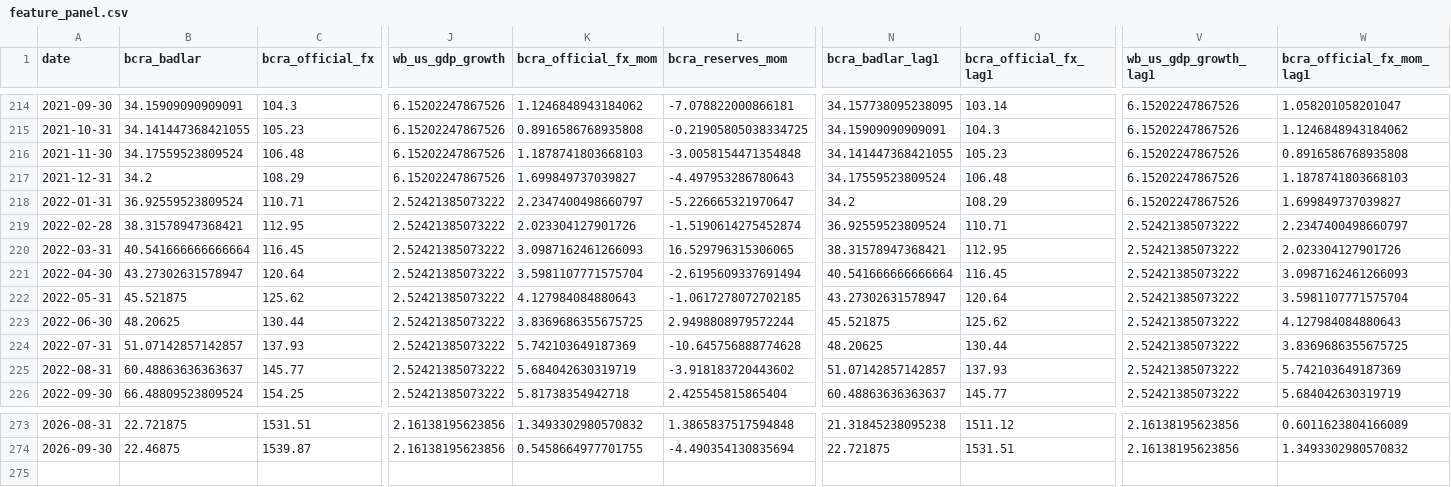
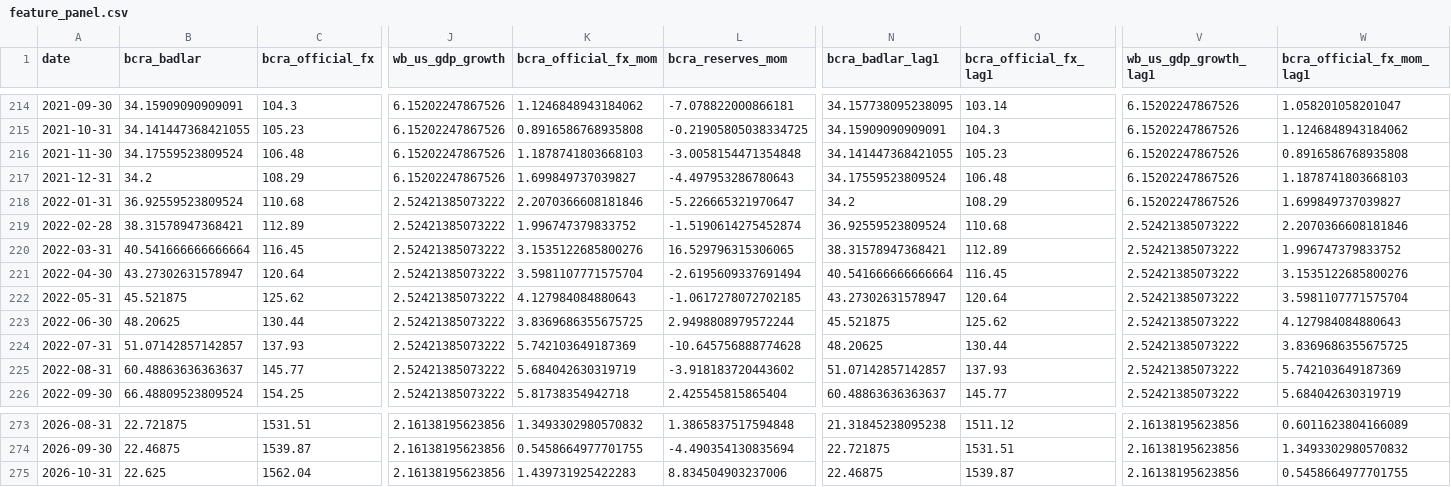
Before and after one commit to TorradoSantiago/Landing-Consulting, a CSV file: market_monitor/data/features/feature_panel.csv, drawn as a sheet; only a part is shown, gaps mark what is left out; rows hold the shown columns only; the diff names each change by its address in the sheet, - before the commit and + after, or states it on an @@ line.

```diff
--- a/market_monitor/data/features/feature_panel.csv
+++ b/market_monitor/data/features/feature_panel.csv
-C218 (bcra_official_fx): 110.71
+C218 (bcra_official_fx): 110.68
-K218 (bcra_official_fx_mom): 2.2347400498660797
+K218 (bcra_official_fx_mom): 2.2070366608181846
-C219 (bcra_official_fx): 112.95
+C219 (bcra_official_fx): 112.89
-K219 (bcra_official_fx_mom): 2.023304127901726
+K219 (bcra_official_fx_mom): 1.996747379833752
-O219 (bcra_official_fx_lag1): 110.71
+O219 (bcra_official_fx_lag1): 110.68
-W219 (bcra_official_fx_mom_lag1): 2.2347400498660797
+W219 (bcra_official_fx_mom_lag1): 2.2070366608181846
-K220 (bcra_official_fx_mom): 3.0987162461266093
+K220 (bcra_official_fx_mom): 3.1535122685800276
-O220 (bcra_official_fx_lag1): 112.95
+O220 (bcra_official_fx_lag1): 112.89
-W220 (bcra_official_fx_mom_lag1): 2.023304127901726
+W220 (bcra_official_fx_mom_lag1): 1.996747379833752
-W221 (bcra_official_fx_mom_lag1): 3.0987162461266093
+W221 (bcra_official_fx_mom_lag1): 3.1535122685800276
+row 275: 2026-10-31 | 22.625 | 1562.04 | 2.16138195623856 | 1.439731925422283 | 8.834504903237006 | 22.46875 | 1539.87 | 2.16138195623856 | 0.5458664977701755
```
Also changed, not shown: market_monitor/data/processed/monthly_long.csv, market_monitor/data/raw/bcra.csv, 12 other files.
